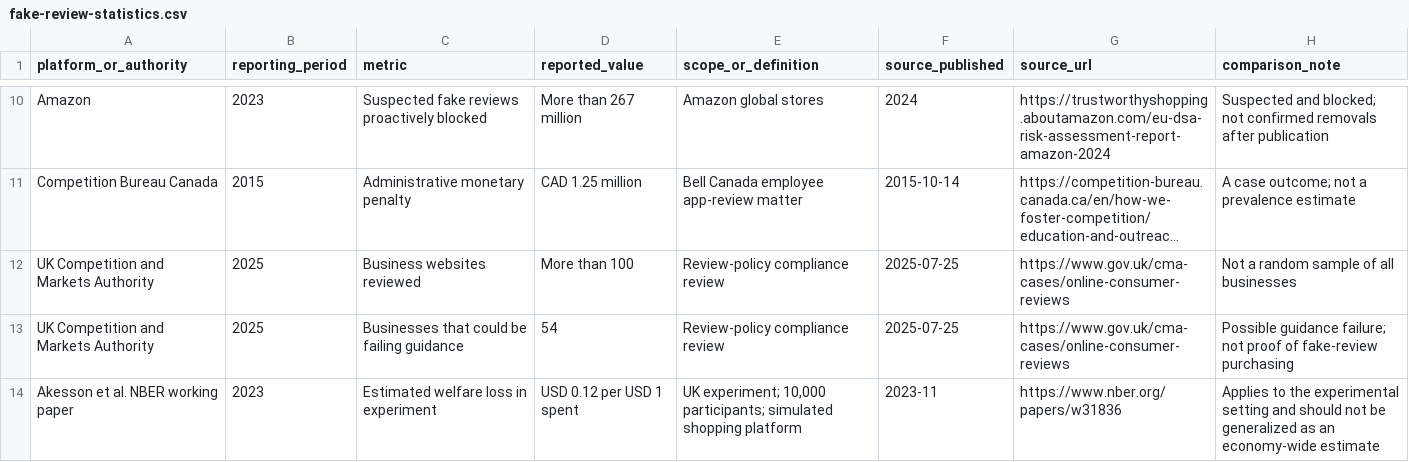
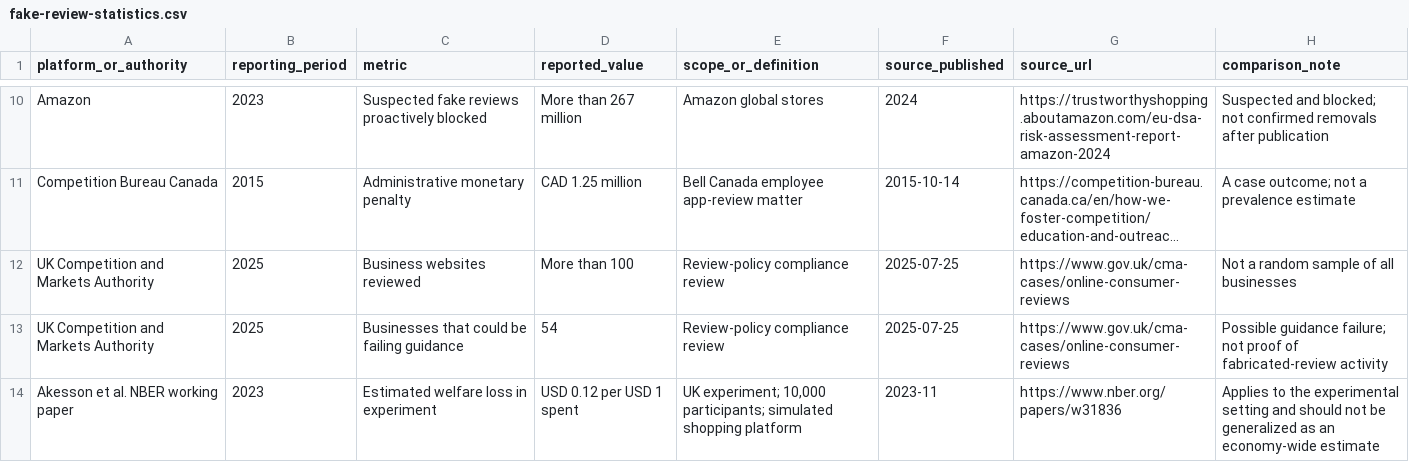
Before and after one commit to krisocre/WebsiteRv, a CSV file: fake-review-statistics.csv, drawn as a sheet; only a part is shown, gaps mark what is left out; long unchanged cells end in …; the diff names each change by its address in the sheet, - before the commit and + after, or states it on an @@ line.

```diff
--- a/fake-review-statistics.csv
+++ b/fake-review-statistics.csv
-H13 (comparison_note): …proof of fake-review purchasing
+H13 (comparison_note): …proof of fabricated-review activity
```
Also changed, not shown: 35 other files.
